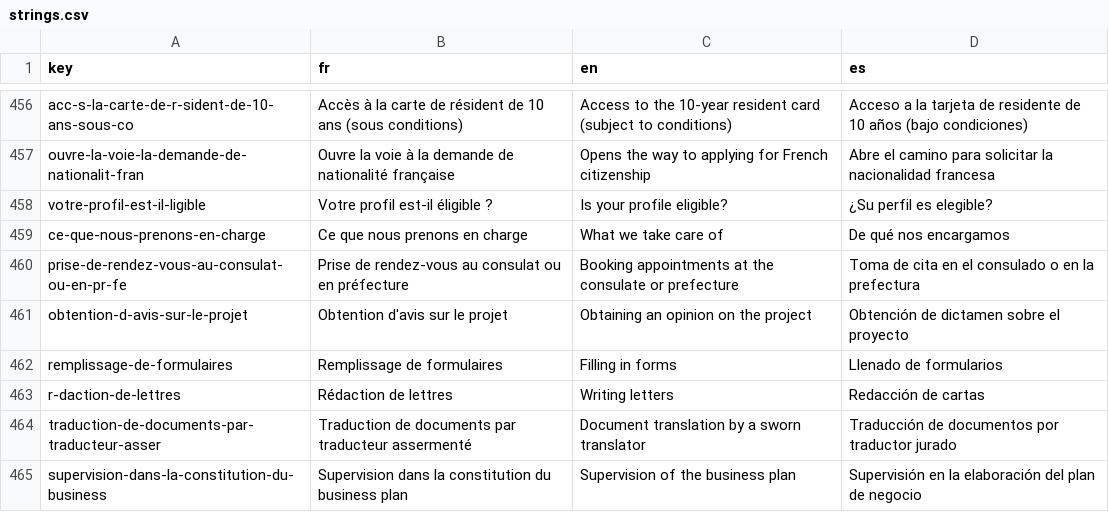
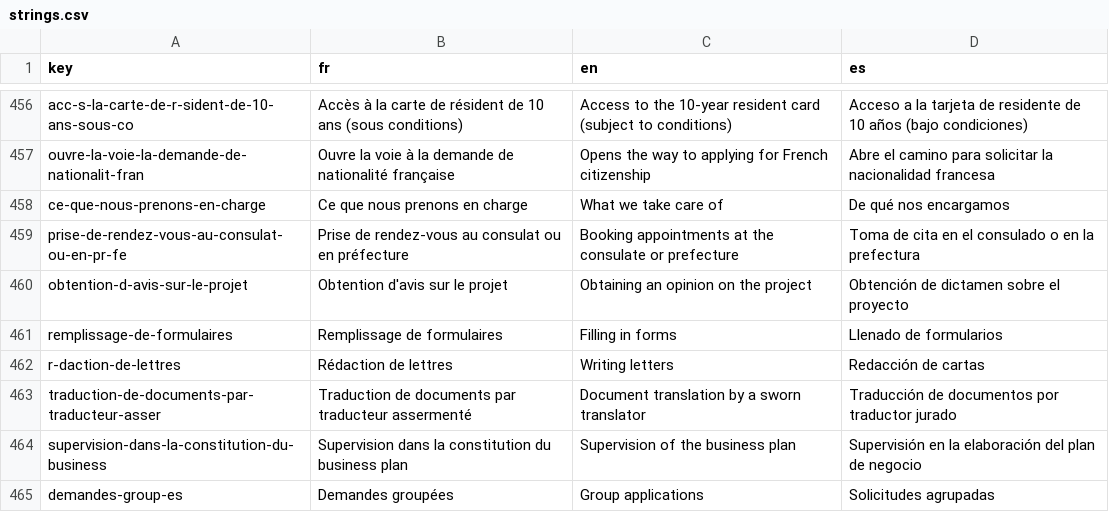
Before and after one commit to agustinabenitezcruz/Inward, a CSV file: content/strings.csv, drawn as a sheet; only a part is shown, gaps mark what is left out; the shorter side is filled out with more unchanged rows; the diff names each change by its address in the sheet, - before the commit and + after, or states it on an @@ line.

```diff
--- a/content/strings.csv
+++ b/content/strings.csv
-row 458: votre-profil-est-il-ligible | Votre profil est-il éligible ? | Is your profile eligible? | ¿Su perfil es elegible?
```
Also changed, not shown: 31 other files.
